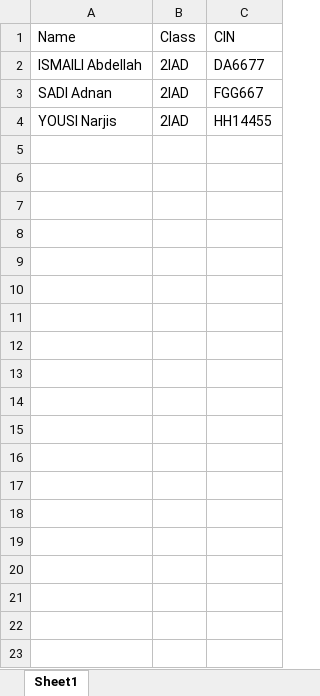
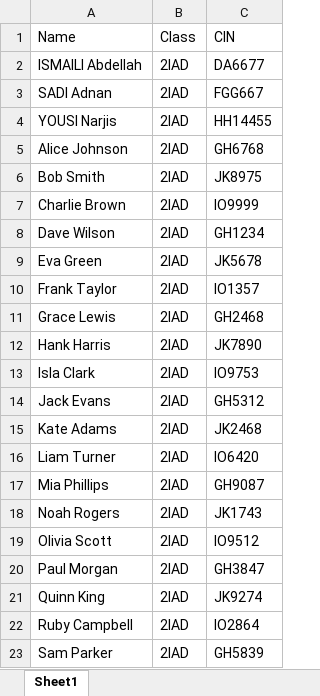
Before and after one commit to AbdallahIsmaili/scanquiz, an Excel workbook: public/uploads/test.xlsx, sheet Sheet1, drawn as a sheet; only a part is shown; values as stored, in another font and other column widths than the file's, no borders; the diff covers the shown part only; the diff names each change by its address in the sheet, - before the commit and + after, or states it on an @@ line.

```diff
--- a/public/uploads/test.xlsx (sheet Sheet1)
+++ b/public/uploads/test.xlsx (sheet Sheet1)
+row 5: Alice Johnson | 2IAD | GH6768
+row 6: Bob Smith | 2IAD | JK8975
+row 7: Charlie Brown | 2IAD | IO9999
+row 8: Dave Wilson | 2IAD | GH1234
+row 9: Eva Green | 2IAD | JK5678
+row 10: Frank Taylor | 2IAD | IO1357
+row 11: Grace Lewis | 2IAD | GH2468
+row 12: Hank Harris | 2IAD | JK7890
+row 13: Isla Clark | 2IAD | IO9753
+row 14: Jack Evans | 2IAD | GH5312
+row 15: Kate Adams | 2IAD | JK2468
+row 16: Liam Turner | 2IAD | IO6420
+row 17: Mia Phillips | 2IAD | GH9087
+row 18: Noah Rogers | 2IAD | JK1743
+row 19: Olivia Scott | 2IAD | IO9512
+row 20: Paul Morgan | 2IAD | GH3847
+row 21: Quinn King | 2IAD | JK9274
+row 22: Ruby Campbell | 2IAD | IO2864
+row 23: Sam Parker | 2IAD | GH5839
```
Also changed, not shown: 78 added rows elsewhere in this sheet, 2 other files.
